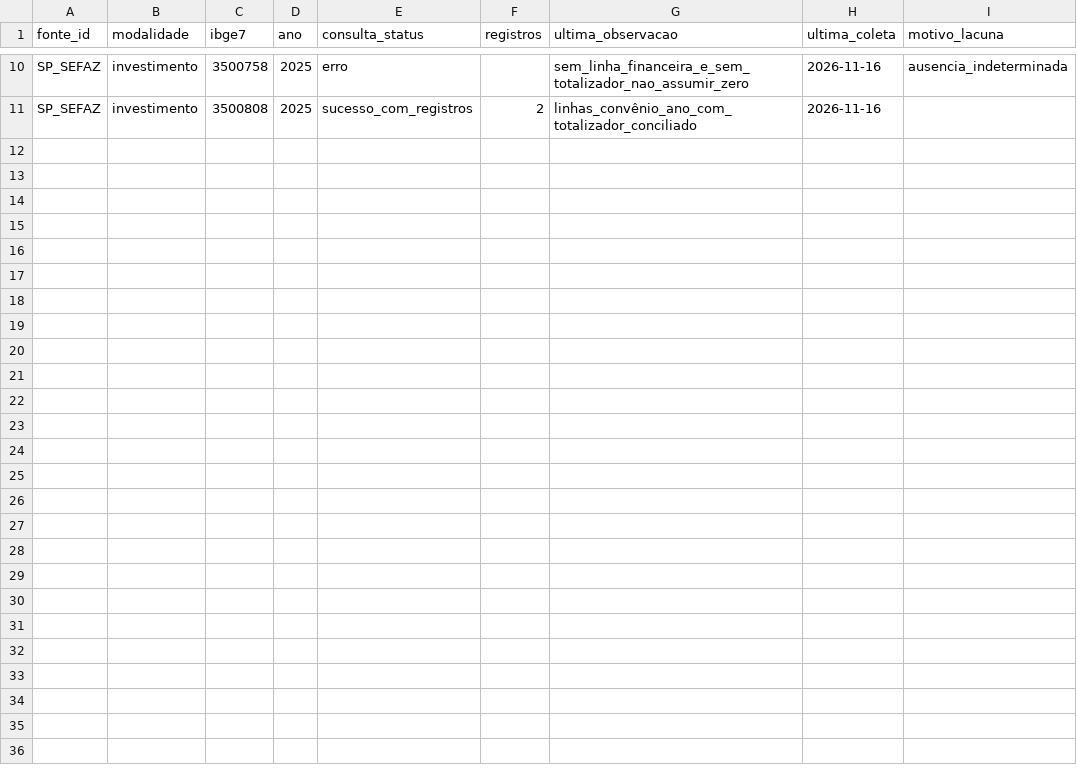
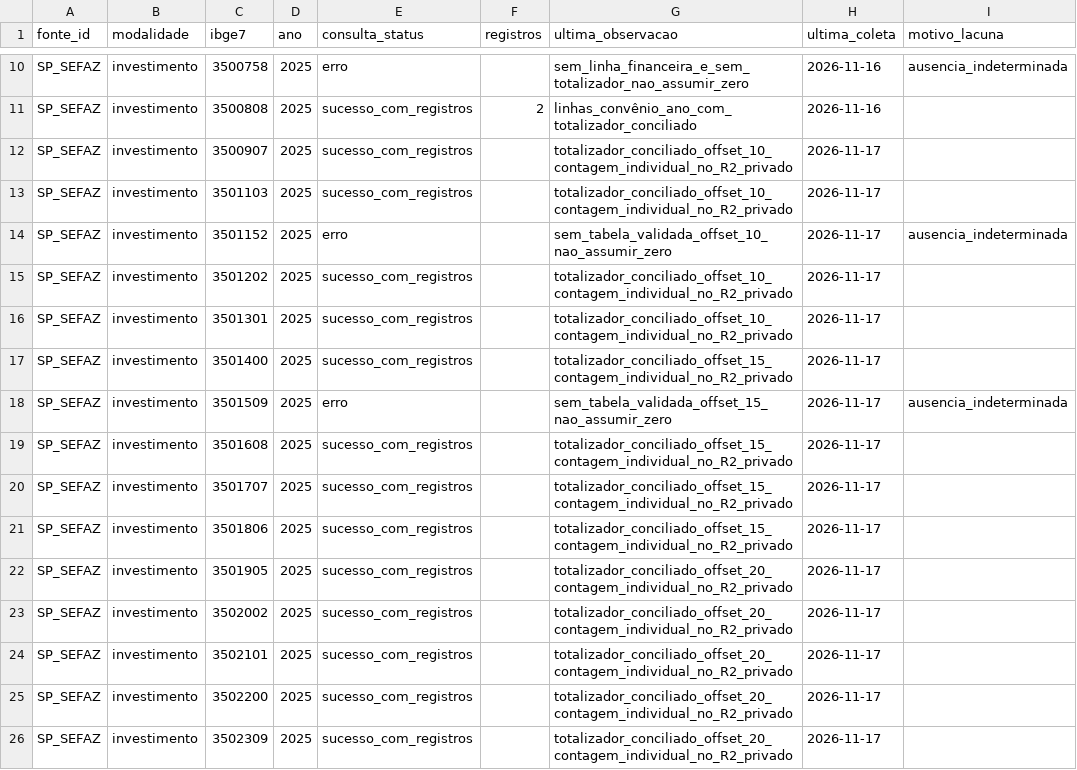
Before and after one commit to hilaliskandar/mapa_do_tesouro, a CSV file: governance/controls/investimentos_sp645/cobertura.csv, drawn as a sheet; only a part is shown, gaps mark what is left out.

Commit message:
governance: cobertura municipal SIAFEM offsets 10 15 20, 13 validos e 2 inconclusivos

```diff
--- a/governance/controls/investimentos_sp645/cobertura.csv
+++ b/governance/controls/investimentos_sp645/cobertura.csv
@@ -11 +11,16 @@ SP_SEFAZ;investimento;3500758;2025;erro;;sem_linha_financeira_e_sem_totalizador_
 SP_SEFAZ;investimento;3500808;2025;sucesso_com_registros;2;linhas_convênio_ano_com_totalizador_conciliado;2026-11-16;
+SP_SEFAZ;investimento;3500907;2025;sucesso_com_registros;;totalizador_conciliado_offset_10_contagem_individual_no_R2_privado;2026-11-17;
+SP_SEFAZ;investimento;3501103;2025;sucesso_com_registros;;totalizador_conciliado_offset_10_contagem_individual_no_R2_privado;2026-11-17;
+SP_SEFAZ;investimento;3501152;2025;erro;;sem_tabela_validada_offset_10_nao_assumir_zero;2026-11-17;ausencia_indeterminada
+SP_SEFAZ;investimento;3501202;2025;sucesso_com_registros;;totalizador_conciliado_offset_10_contagem_individual_no_R2_privado;2026-11-17;
+SP_SEFAZ;investimento;3501301;2025;sucesso_com_registros;;totalizador_conciliado_offset_10_contagem_individual_no_R2_privado;2026-11-17;
+SP_SEFAZ;investimento;3501400;2025;sucesso_com_registros;;totalizador_conciliado_offset_15_contagem_individual_no_R2_privado;2026-11-17;
+SP_SEFAZ;investimento;3501509;2025;erro;;sem_tabela_validada_offset_15_nao_assumir_zero;2026-11-17;ausencia_indeterminada
+SP_SEFAZ;investimento;3501608;2025;sucesso_com_registros;;totalizador_conciliado_offset_15_contagem_individual_no_R2_privado;2026-11-17;
+SP_SEFAZ;investimento;3501707;2025;sucesso_com_registros;;totalizador_conciliado_offset_15_contagem_individual_no_R2_privado;2026-11-17;
+SP_SEFAZ;investimento;3501806;2025;sucesso_com_registros;;totalizador_conciliado_offset_15_contagem_individual_no_R2_privado;2026-11-17;
+SP_SEFAZ;investimento;3501905;2025;sucesso_com_registros;;totalizador_conciliado_offset_20_contagem_individual_no_R2_privado;2026-11-17;
+SP_SEFAZ;investimento;3502002;2025;sucesso_com_registros;;totalizador_conciliado_offset_20_contagem_individual_no_R2_privado;2026-11-17;
+SP_SEFAZ;investimento;3502101;2025;sucesso_com_registros;;totalizador_conciliado_offset_20_contagem_individual_no_R2_privado;2026-11-17;
+SP_SEFAZ;investimento;3502200;2025;sucesso_com_registros;;totalizador_conciliado_offset_20_contagem_individual_no_R2_privado;2026-11-17;
+SP_SEFAZ;investimento;3502309;2025;sucesso_com_registros;;totalizador_conciliado_offset_20_contagem_individual_no_R2_privado;2026-11-17;
```
